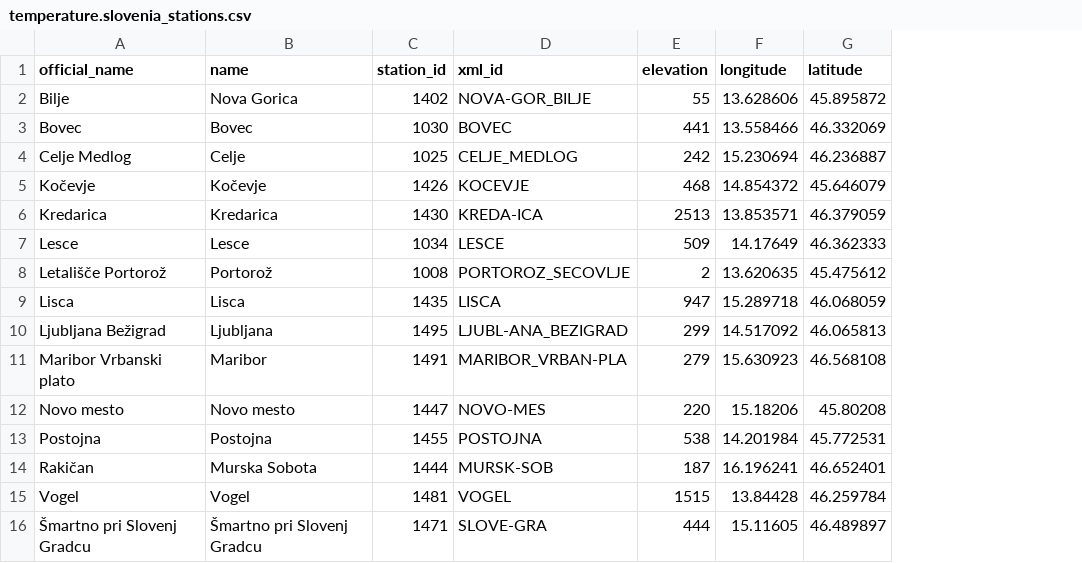
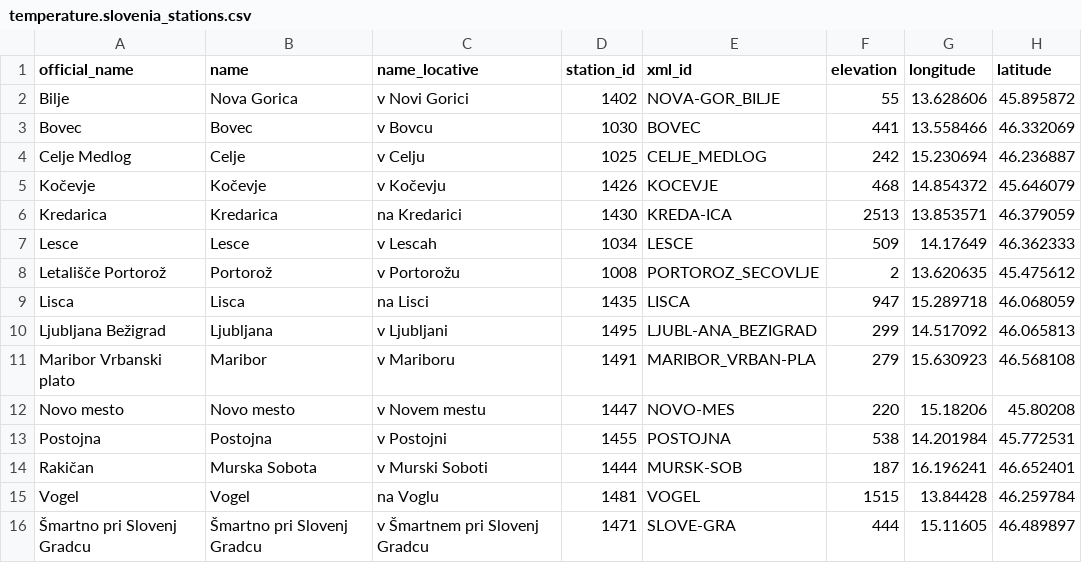
Before and after one commit to podnebnik/website, a CSV file: data/temperature/data/temperature.slovenia_stations.csv, drawn as a sheet; the diff names each change by its address in the sheet, - before the commit and + after, or states it on an @@ line.

Commit message:
Update percentiles and add support for 15 stations

```diff
--- a/data/temperature/data/temperature.slovenia_stations.csv
+++ b/data/temperature/data/temperature.slovenia_stations.csv
+column C (name_locative), rows 2-16: v Novi Gorici | v Bovcu | v Celju | v Kočevju | na Kredarici | v Lescah | v Portorožu | na Lisci | v Ljubljani | v Mariboru | v Novem mestu | v Postojni | v Murski Soboti | na Voglu | v Šmartnem pri Slovenj Gradcu
```
Also changed, not shown: 3 other files.
